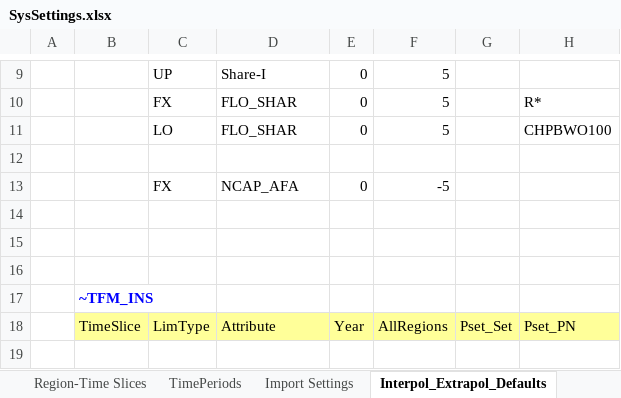
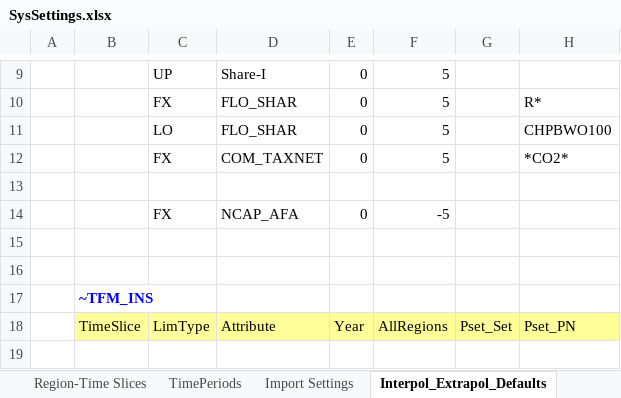
Before and after one commit to parvathysobha/TIMES-City-Model, an Excel workbook: SysSettings.xlsx, sheet Interpol_Extrapol_Defaults, drawn as a sheet; only a part is shown, gaps mark what is left out; values as stored, in another font and other column widths than the file's, no borders; charts and pictures not drawn; removed rows and columns are numbered as before the commit, all else as after; the diff names each change by its address in the sheet, - before the commit and + after, or states it on an @@ line.

```diff
--- a/SysSettings.xlsx (sheet Interpol_Extrapol_Defaults)
+++ b/SysSettings.xlsx (sheet Interpol_Extrapol_Defaults)
+row 12:  |  | FX | COM_TAXNET | 0 | 5 |  | *CO2*
-row 14: (empty)
```
Also changed, not shown: charts or pictures, SubRES_TMPL/SubRES_B-NewTechs_COM_Trans.xlsx, SubRES_TMPL/SubRES_B-NewTechs_MUN_Trans.xlsx, 56 other files.
